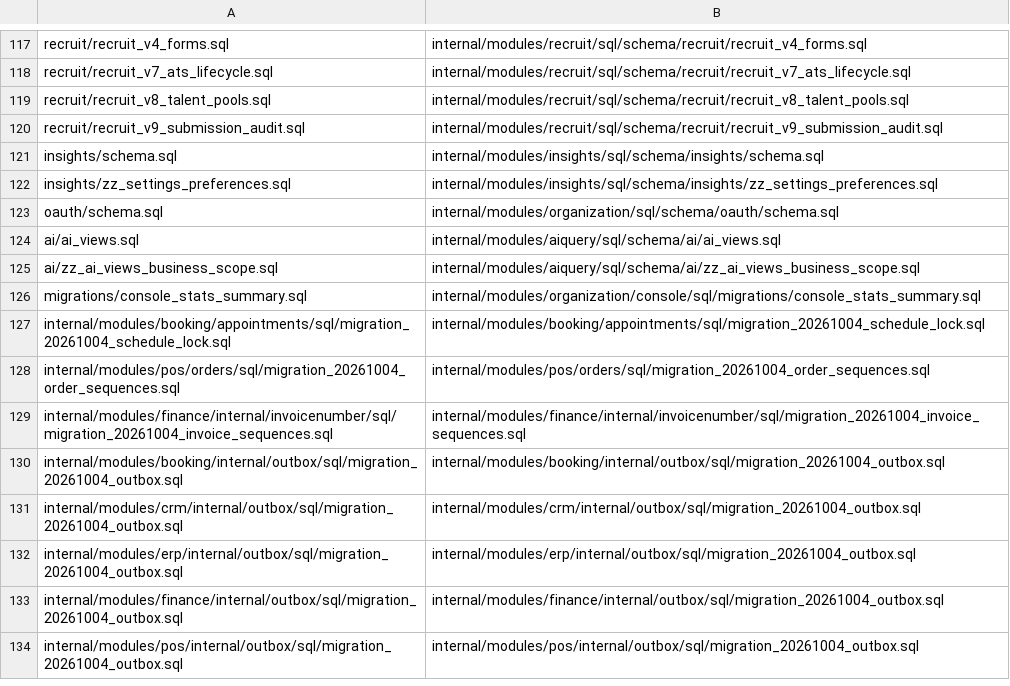
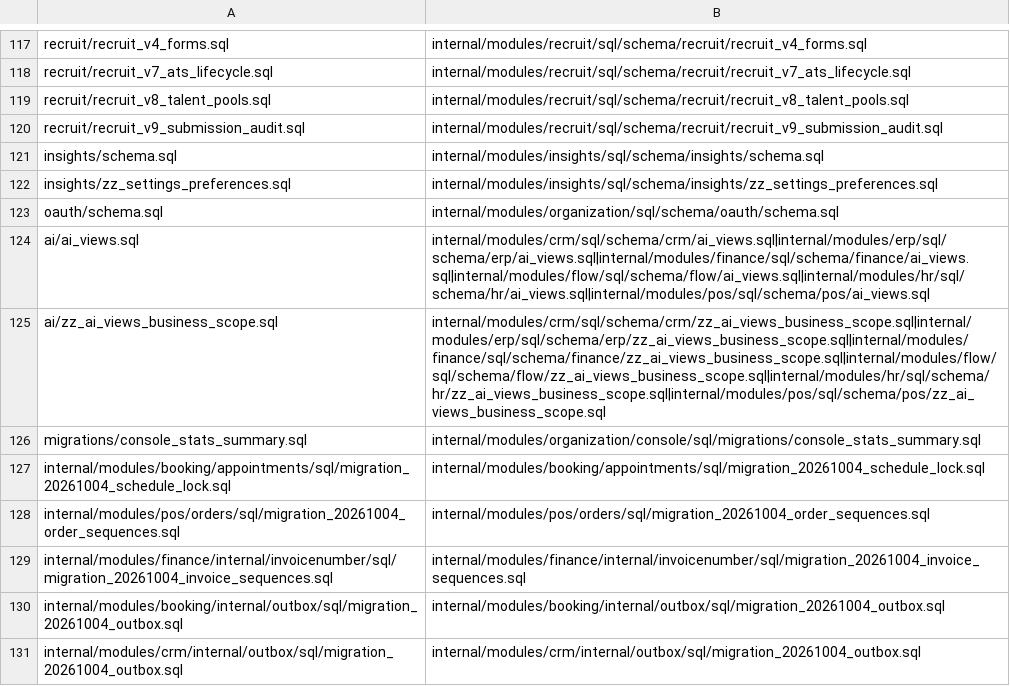
Before and after one commit to rtylrs/rtylr, a TSV file: services/onion/internal/platform/database/schema_registry.tsv, drawn as a sheet; only a part is shown, gaps mark what is left out; the shorter side is filled out with more unchanged rows.

```diff
--- a/services/onion/internal/platform/database/schema_registry.tsv
+++ b/services/onion/internal/platform/database/schema_registry.tsv
@@ -123,4 +123,4 @@ insights/zz_settings_preferences.sql	internal/modules/insights/sql/schema/insigh
 oauth/schema.sql	internal/modules/organization/sql/schema/oauth/schema.sql
-ai/ai_views.sql	internal/modules/aiquery/sql/schema/ai/ai_views.sql
-ai/zz_ai_views_business_scope.sql	internal/modules/aiquery/sql/schema/ai/zz_ai_views_business_scope.sql
+ai/ai_views.sql	internal/modules/crm/sql/schema/crm/ai_views.sql|internal/modules/erp/sql/schema/erp/ai_views.sql|internal/modules/finance/sql/schema/finance/ai_views.sql|internal/modules/flow/sql/schema/flow/ai_views.sql|internal/modules/hr/sql/schema/hr/ai_views.sql|internal/modules/pos/sql/schema/pos/ai_views.sql
+ai/zz_ai_views_business_scope.sql	internal/modules/crm/sql/schema/crm/zz_ai_views_business_scope.sql|internal/modules/erp/sql/schema/erp/zz_ai_views_business_scope.sql|internal/modules/finance/sql/schema/finance/zz_ai_views_business_scope.sql|internal/modules/flow/sql/schema/flow/zz_ai_views_business_scope.sql|internal/modules/hr/sql/schema/hr/zz_ai_views_business_scope.sql|internal/modules/pos/sql/schema/pos/zz_ai_views_business_scope.sql
 migrations/console_stats_summary.sql	internal/modules/organization/console/sql/migrations/console_stats_summary.sql
```
Also changed, not shown: 15 other files.
